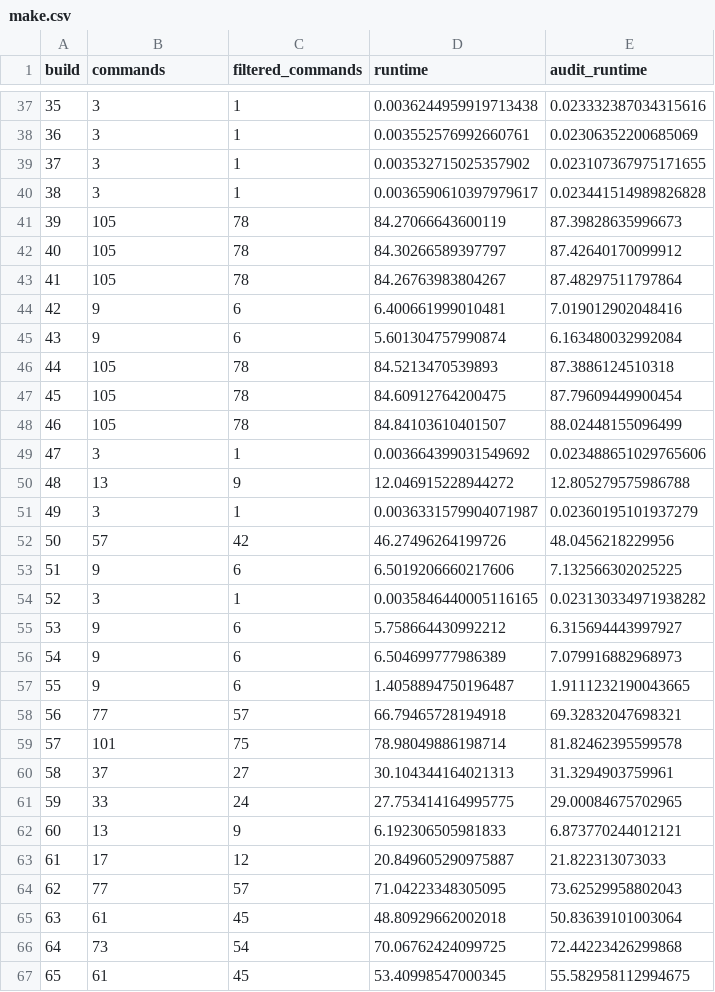
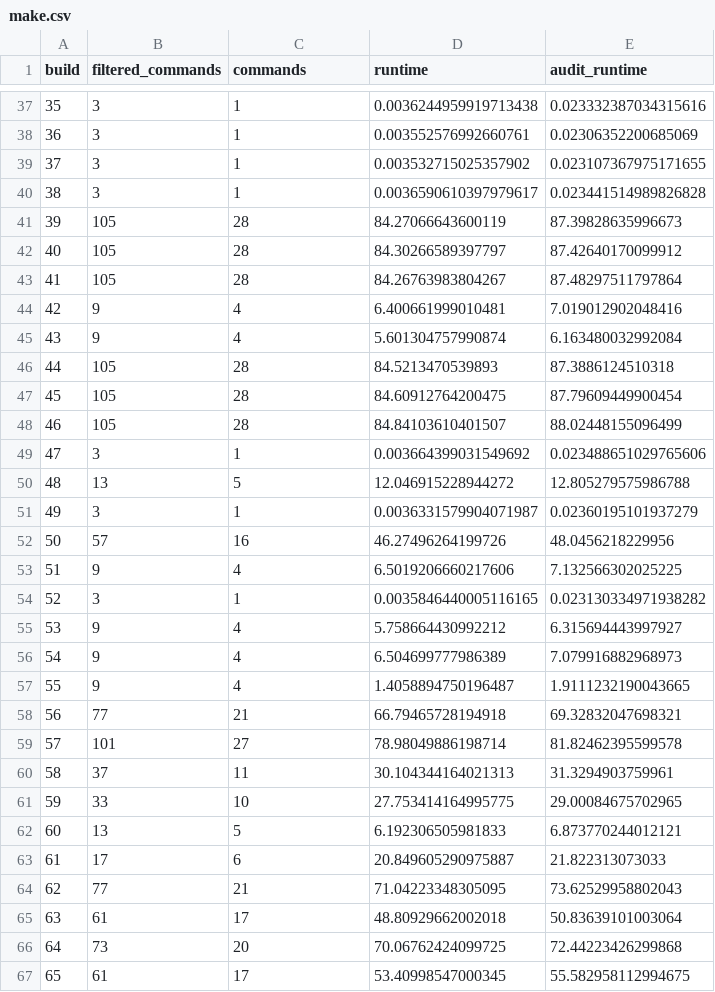
Before and after one commit to curtsinger-lab/riker, a CSV file: experiments/case-studies/riker/make.csv, drawn as a sheet; only a part is shown, gaps mark what is left out; the diff covers the shown part only.

Commit message:
Fixed command counts for riker make build

```diff
--- a/experiments/case-studies/riker/make.csv
+++ b/experiments/case-studies/riker/make.csv
@@ -1 +1 @@
-build,commands,filtered_commands,runtime,audit_runtime
+build,filtered_commands,commands,runtime,audit_runtime
@@ -40,28 +40,28 @@ build,commands,filtered_commands,runtime,audit_runtime
 38,3,1,0.0036590610397979617,0.023441514989826828
-39,105,78,84.27066643600119,87.39828635996673
-40,105,78,84.30266589397797,87.42640170099912
-41,105,78,84.26763983804267,87.48297511797864
-42,9,6,6.400661999010481,7.019012902048416
-43,9,6,5.601304757990874,6.163480032992084
-44,105,78,84.5213470539893,87.3886124510318
-45,105,78,84.60912764200475,87.79609449900454
-46,105,78,84.84103610401507,88.02448155096499
+39,105,28,84.27066643600119,87.39828635996673
+40,105,28,84.30266589397797,87.42640170099912
+41,105,28,84.26763983804267,87.48297511797864
+42,9,4,6.400661999010481,7.019012902048416
+43,9,4,5.601304757990874,6.163480032992084
+44,105,28,84.5213470539893,87.3886124510318
+45,105,28,84.60912764200475,87.79609449900454
+46,105,28,84.84103610401507,88.02448155096499
 47,3,1,0.003664399031549692,0.023488651029765606
-48,13,9,12.046915228944272,12.805279575986788
+48,13,5,12.046915228944272,12.805279575986788
 49,3,1,0.0036331579904071987,0.02360195101937279
-50,57,42,46.27496264199726,48.0456218229956
-51,9,6,6.5019206660217606,7.132566302025225
+50,57,16,46.27496264199726,48.0456218229956
+51,9,4,6.5019206660217606,7.132566302025225
 52,3,1,0.0035846440005116165,0.023130334971938282
-53,9,6,5.758664430992212,6.315694443997927
-54,9,6,6.504699777986389,7.079916882968973
-55,9,6,1.4058894750196487,1.9111232190043665
-56,77,57,66.79465728194918,69.32832047698321
-57,101,75,78.98049886198714,81.82462395599578
-58,37,27,30.104344164021313,31.3294903759961
-59,33,24,27.753414164995775,29.00084675702965
-60,13,9,6.192306505981833,6.873770244012121
-61,17,12,20.849605290975887,21.822313073033
-62,77,57,71.04223348305095,73.62529958802043
-63,61,45,48.80929662002018,50.83639101003064
-64,73,54,70.06762424099725,72.44223426299868
-65,61,45,53.40998547000345,55.582958112994675
+53,9,4,5.758664430992212,6.315694443997927
+54,9,4,6.504699777986389,7.079916882968973
+55,9,4,1.4058894750196487,1.9111232190043665
+56,77,21,66.79465728194918,69.32832047698321
+57,101,27,78.98049886198714,81.82462395599578
+58,37,11,30.104344164021313,31.3294903759961
+59,33,10,27.753414164995775,29.00084675702965
+60,13,5,6.192306505981833,6.873770244012121
+61,17,6,20.849605290975887,21.822313073033
+62,77,21,71.04223348305095,73.62529958802043
+63,61,17,48.80929662002018,50.83639101003064
+64,73,20,70.06762424099725,72.44223426299868
+65,61,17,53.40998547000345,55.582958112994675
```
Also changed, not shown: 44 edited cells elsewhere in this file, 1 other file.
